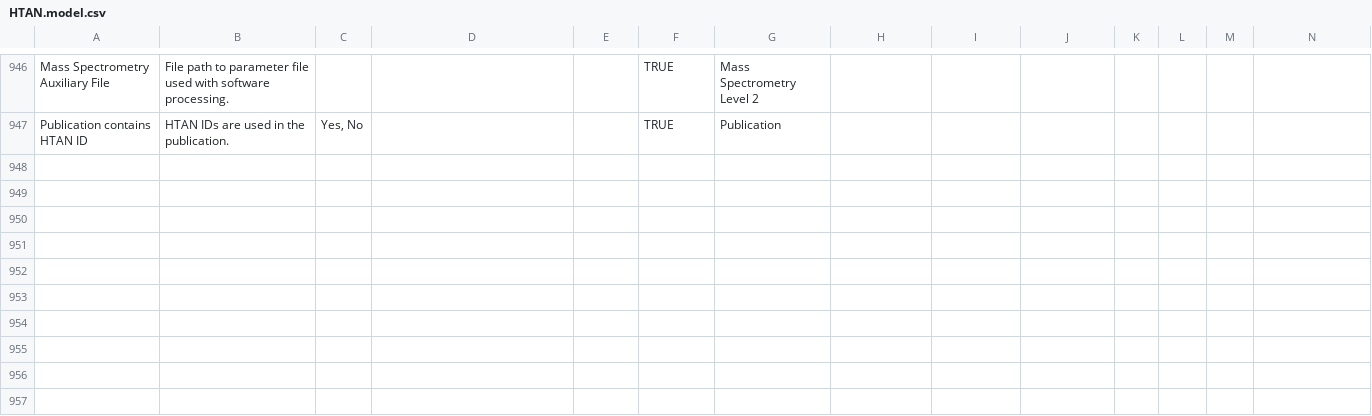
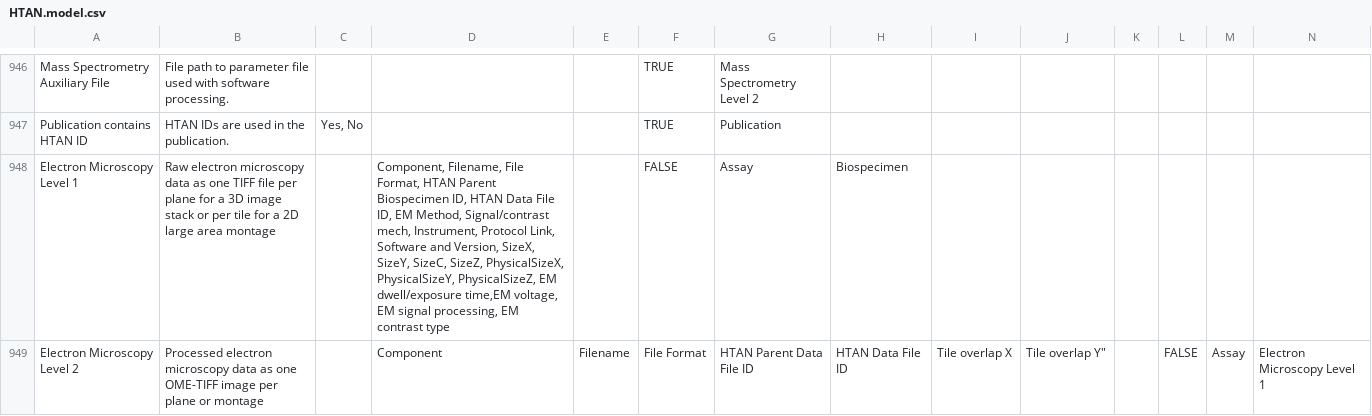
Before and after one commit to ncihtan/data-models, a CSV file: HTAN.model.csv, drawn as a sheet; only a part is shown, gaps mark what is left out; the diff covers the shown part only.

```diff
--- a/HTAN.model.csv
+++ b/HTAN.model.csv
@@ -947 +947,3 @@ Mass Spectrometry Auxiliary File,File path to parameter file used with software
 Publication contains HTAN ID,HTAN IDs are used in the publication.,"Yes, No",,,TRUE,Publication,,,
+Electron Microscopy Level 1,"Raw electron microscopy data as one TIFF file per plane for a 3D image stack or per tile for a 2D large area montage",,"Component, Filename, File Format, HTAN Parent Biospecimen ID, HTAN Data File ID, EM Method, Signal/contrast mech, Instrument, Protocol Link, Software and Version, SizeX, SizeY, SizeC, SizeZ, PhysicalSizeX, PhysicalSizeY, PhysicalSizeZ, EM dwell/exposure time,EM voltage, EM signal processing, EM contrast type",,FALSE,Assay,Biospecimen,,
+Electron Microscopy Level 2,"Processed electron microscopy data as one OME-TIFF image per plane or montage",,Component, Filename, File Format, HTAN Parent Data File ID, HTAN Data File ID,Tile overlap X, Tile overlap Y",,FALSE,Assay,Electron Microscopy Level 1,,
```
Also changed, not shown: 2 added rows elsewhere in this file.
